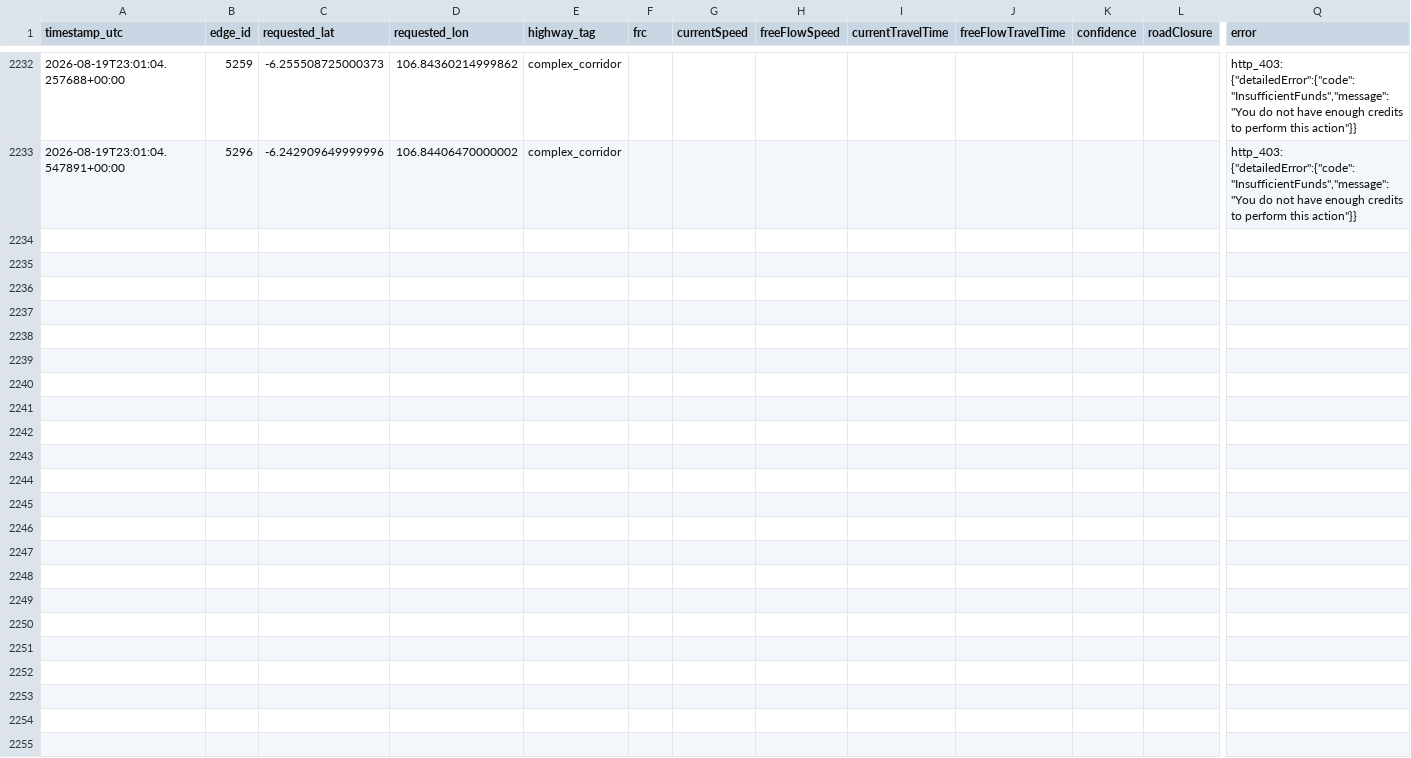
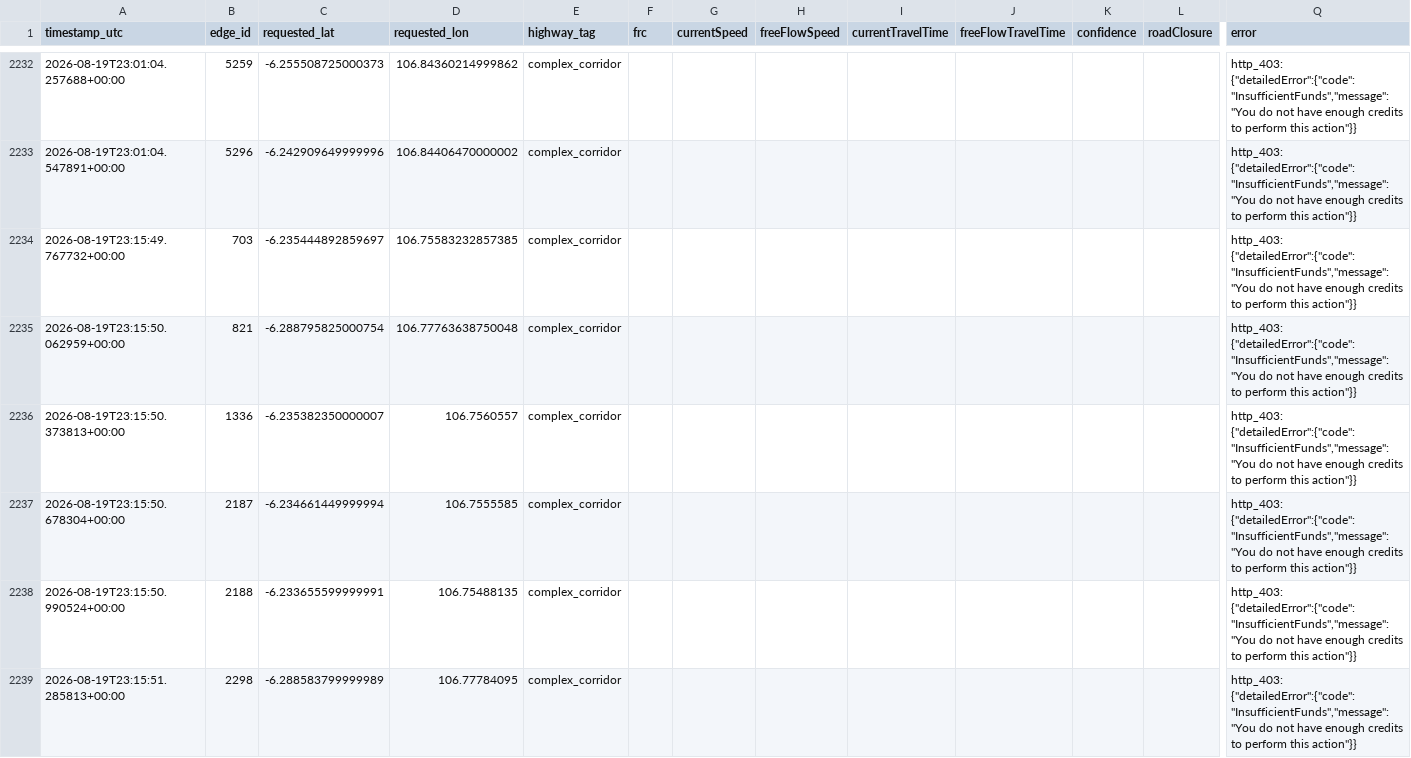
Before and after one commit to Jijidd/Gemastik, a CSV file: polling_results/poll_20260819.csv, drawn as a sheet; only a part is shown, gaps mark what is left out; rows hold the shown columns only; the diff covers the shown part only; the diff names each change by its address in the sheet, - before the commit and + after, or states it on an @@ line.

```diff
--- a/polling_results/poll_20260819.csv
+++ b/polling_results/poll_20260819.csv
+row 2234: 2026-08-19T23:15:49.767732+00:00 | 703 | -6.235444892859697 | 106.75583232857385 | complex_corridor |  |  |  |  |  |  |  | http_403: {"detailedError":{"code":"InsufficientFunds","message":"You do not have enough credits to perform this action"}}
+row 2235: 2026-08-19T23:15:50.062959+00:00 | 821 | -6.288795825000754 | 106.77763638750048 | complex_corridor |  |  |  |  |  |  |  | http_403: {"detailedError":{"code":"InsufficientFunds","message":"You do not have enough credits to perform this action"}}
+row 2236: 2026-08-19T23:15:50.373813+00:00 | 1336 | -6.235382350000007 | 106.7560557 | complex_corridor |  |  |  |  |  |  |  | http_403: {"detailedError":{"code":"InsufficientFunds","message":"You do not have enough credits to perform this action"}}
+row 2237: 2026-08-19T23:15:50.678304+00:00 | 2187 | -6.234661449999994 | 106.7555585 | complex_corridor |  |  |  |  |  |  |  | http_403: {"detailedError":{"code":"InsufficientFunds","message":"You do not have enough credits to perform this action"}}
+row 2238: 2026-08-19T23:15:50.990524+00:00 | 2188 | -6.233655599999991 | 106.75488135 | complex_corridor |  |  |  |  |  |  |  | http_403: {"detailedError":{"code":"InsufficientFunds","message":"You do not have enough credits to perform this action"}}
+row 2239: 2026-08-19T23:15:51.285813+00:00 | 2298 | -6.288583799999989 | 106.77784095 | complex_corridor |  |  |  |  |  |  |  | http_403: {"detailedError":{"code":"InsufficientFunds","message":"You do not have enough credits to perform this action"}}
```
Also changed, not shown: 18 added rows elsewhere in this file, 1 other file.
